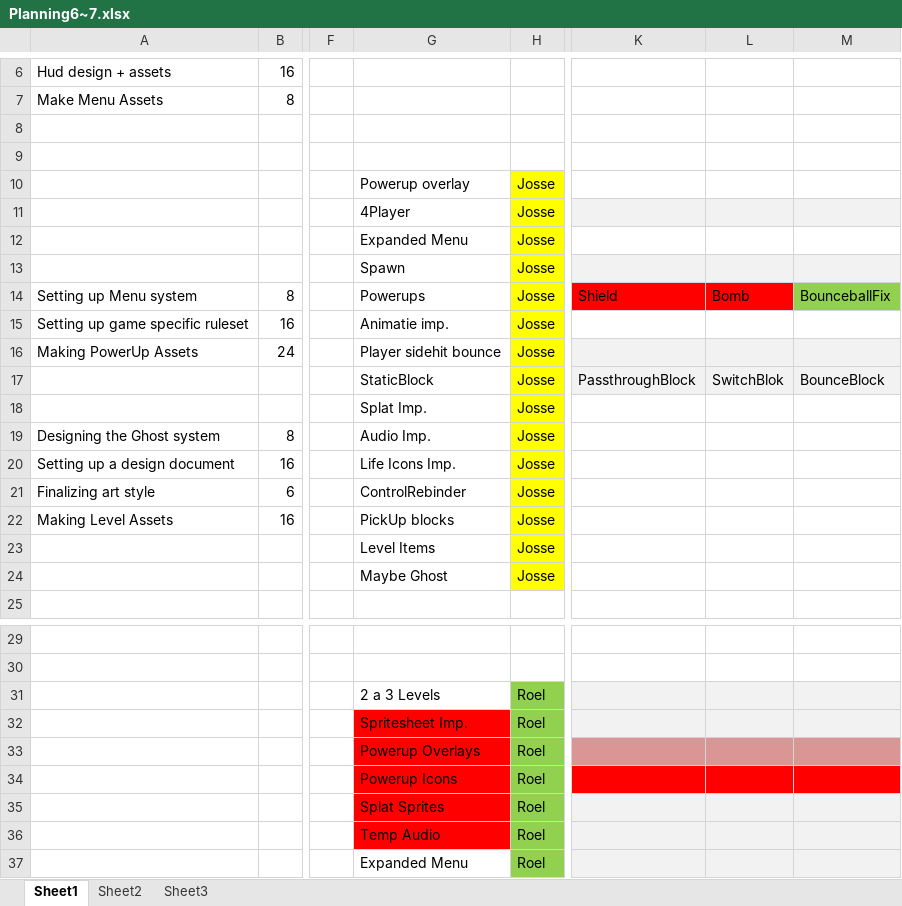
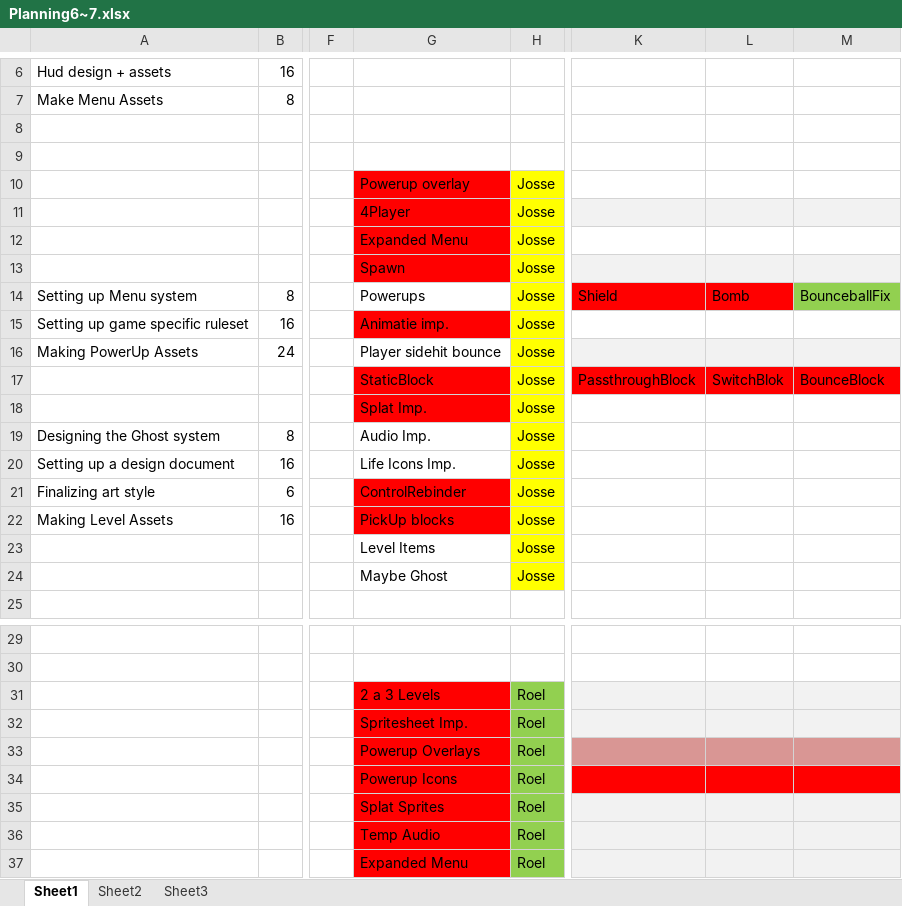
Before and after one commit to relo999/Skilled, an Excel workbook: Planning6~7.xlsx, sheet Sheet1, drawn as a sheet; only a part is shown, gaps mark what is left out; values as stored, in another font and other column widths than the file's, no borders; the diff names each change by its address in the sheet, - before the commit and + after, or states it on an @@ line.

Commit message:
excel

```diff
--- a/Planning6~7.xlsx (sheet Sheet1)
+++ b/Planning6~7.xlsx (sheet Sheet1)
-G10:G13 fill: none
+G10:G13 fill: #FF0000
-G15 fill: none
+G15 fill: #FF0000
-G17:G18 fill: none
+G17:G18 fill: #FF0000
-K17:M17 fill: #F2F2F2
+K17:M17 fill: #FF0000
-G21:G22 fill: none
+G21:G22 fill: #FF0000
-G31 fill: none
+G31 fill: #FF0000
-G37 fill: none
+G37 fill: #FF0000
```
Also changed, not shown: 5 other files.
